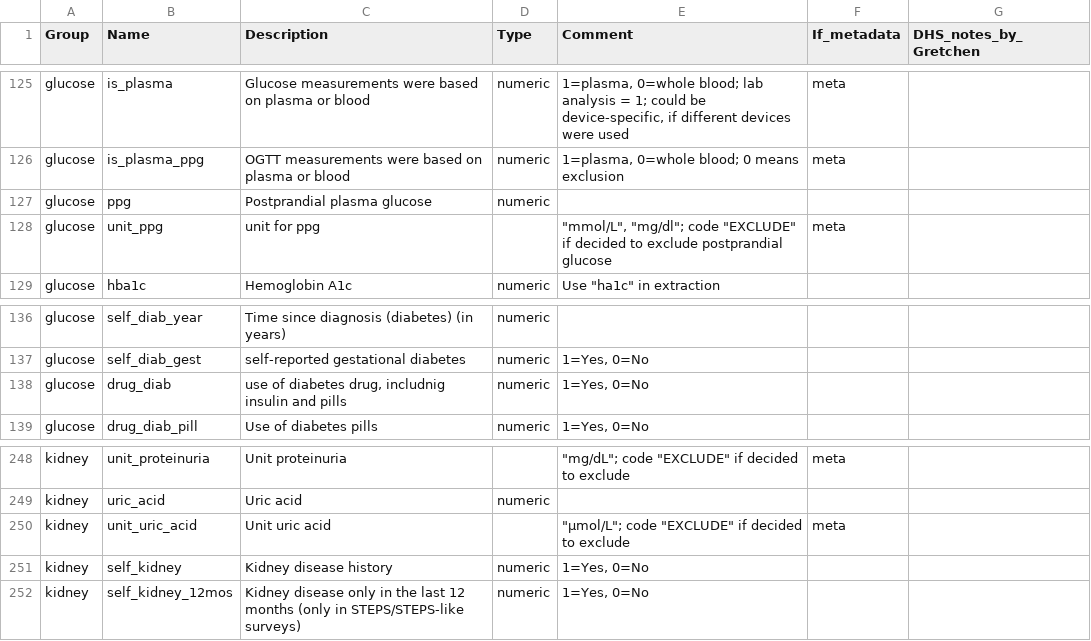
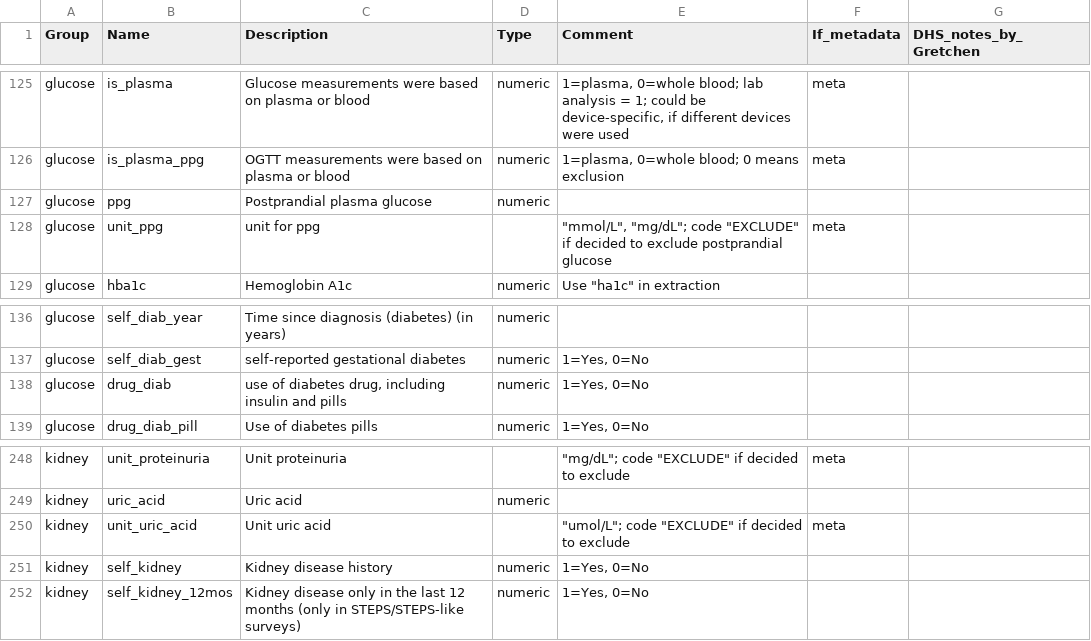
Before and after one commit to NCD-RisC/ncdrisc, a CSV file: data-raw/standard_variable_names.csv, drawn as a sheet; only a part is shown, gaps mark what is left out; the diff covers the shown part only.

```diff
--- a/data-raw/standard_variable_names.csv
+++ b/data-raw/standard_variable_names.csv
@@ -127,3 +127,3 @@ glucose,is_plasma_ppg,OGTT measurements were based on plasma or blood,numeric,"1
 glucose,ppg,Postprandial plasma glucose,numeric,,,
-glucose,unit_ppg,unit for ppg,,"""mmol/L"", ""mg/dl""; code ""EXCLUDE"" if decided to exclude postprandial glucose",meta,
+glucose,unit_ppg,unit for ppg,,"""mmol/L"", ""mg/dL""; code ""EXCLUDE"" if decided to exclude postprandial glucose",meta,
 glucose,hba1c,Hemoglobin A1c,numeric,"Use ""ha1c"" in extraction",,
@@ -137,3 +137,3 @@ glucose,self_diab_year,Time since diagnosis (diabetes) (in years),numeric,,,
 glucose,self_diab_gest,self-reported gestational diabetes,numeric,"1=Yes, 0=No",,
-glucose,drug_diab,"use of diabetes drug, includnig insulin and pills",numeric,"1=Yes, 0=No",,
+glucose,drug_diab,"use of diabetes drug, including insulin and pills",numeric,"1=Yes, 0=No",,
 glucose,drug_diab_pill,Use of diabetes pills,numeric,"1=Yes, 0=No",,
@@ -249,3 +249,3 @@ kidney,unit_proteinuria,Unit proteinuria,,"""mg/dL""; code ""EXCLUDE"" if decide
 kidney,uric_acid,Uric acid ,numeric,,,
-kidney,unit_uric_acid,Unit uric acid,,"""µmol/L""; code ""EXCLUDE"" if decided to exclude",meta,
+kidney,unit_uric_acid,Unit uric acid,,"""umol/L""; code ""EXCLUDE"" if decided to exclude",meta,
 kidney,self_kidney,Kidney disease history,numeric,"1=Yes, 0=No",,
```
Also changed, not shown: 10 edited cells elsewhere in this file, 2 other files.
